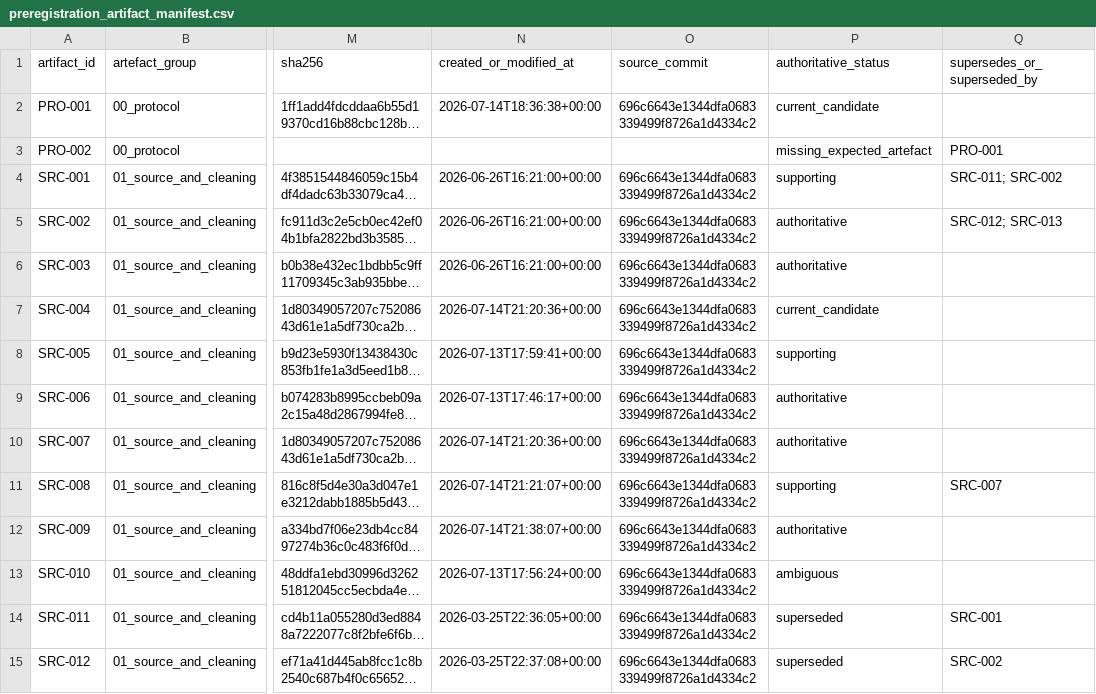
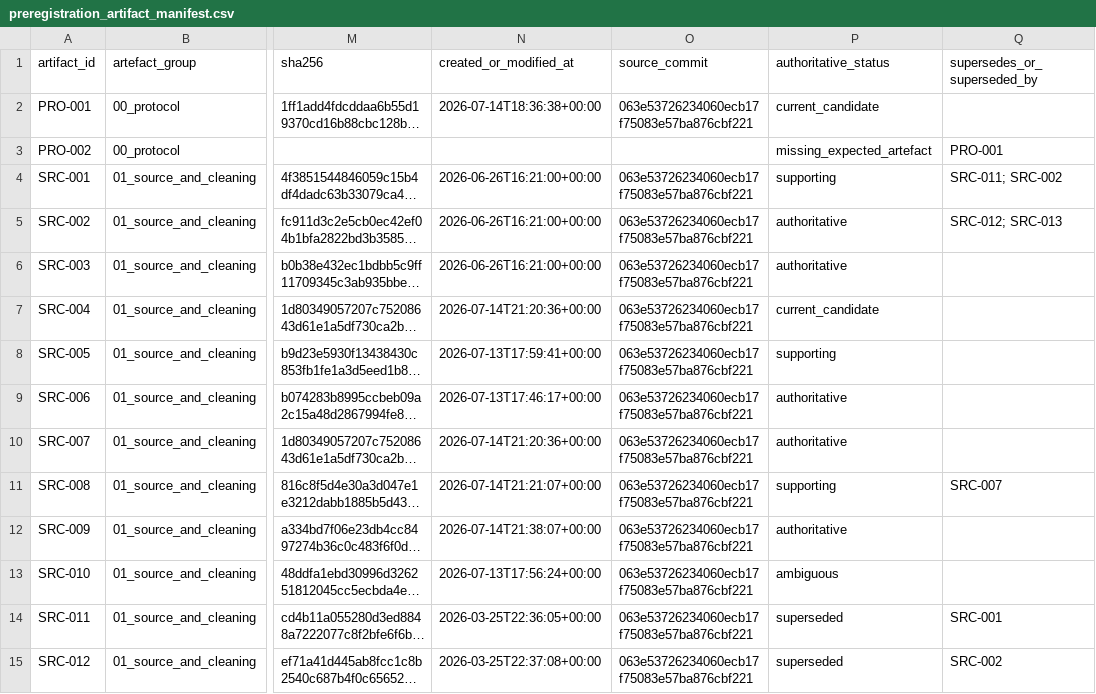
Before and after one commit to balintstewart77/ADR_DEA_project, a CSV file: preregistration/preregistration_artifact_manifest.csv, drawn as a sheet; only a part is shown, gaps mark what is left out; long unchanged cells end in …; the diff covers the shown part only; the diff names each change by its address in the sheet, - before the commit and + after, or states it on an @@ line.

Commit message:
Refresh preregistration manifest provenance

```diff
--- a/preregistration/preregistration_artifact_manifest.csv
+++ b/preregistration/preregistration_artifact_manifest.csv
-O2 (source_commit): 696c6643e1344dfa0683339499f8726a1d4334c2
+O2 (source_commit): 063e53726234060ecb17f75083e57ba876cbf221
-O4:O15 (source_commit): 696c6643e1344dfa0683339499f8726a1d4334c2
+O4:O15 (source_commit): 063e53726234060ecb17f75083e57ba876cbf221
```
Also changed, not shown: 59 edited cells elsewhere in this file.
